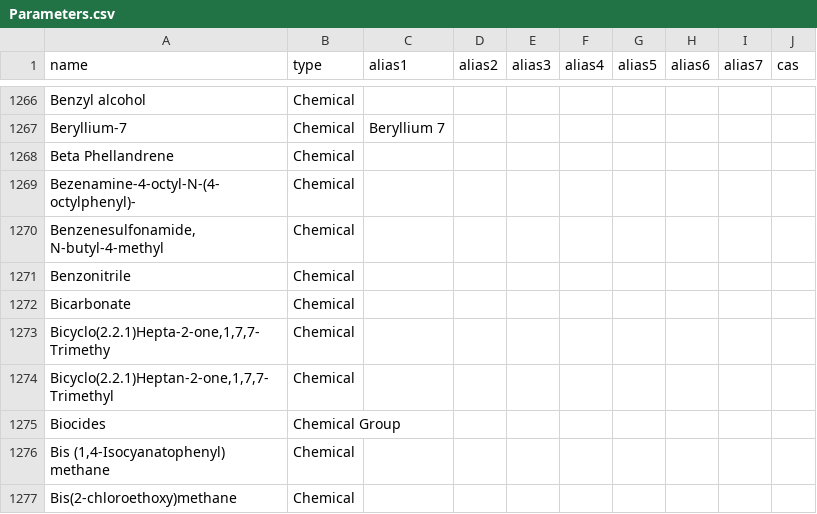
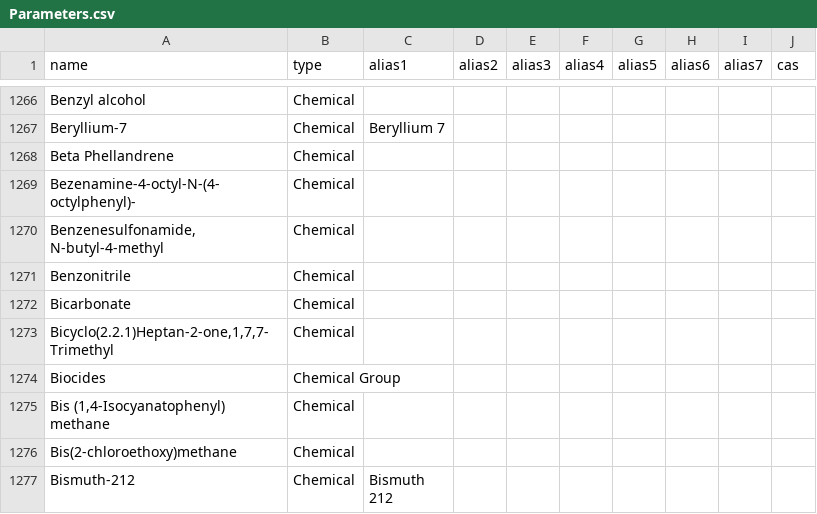
Before and after one commit to DEFRA/data-returns-data-exchange, a CSV file: src/main/resources/db/data/Parameters.csv, drawn as a sheet; only a part is shown, gaps mark what is left out; the shorter side is filled out with more unchanged rows; the diff names each change by its address in the sheet, - before the commit and + after, or states it on an @@ line.

Commit message:
Delete "Bicyclo(2.2.1)Hepta-2-one,1,7,7-Trimethy" - typo duplicate - RP reviewed

```diff
--- a/src/main/resources/db/data/Parameters.csv
+++ b/src/main/resources/db/data/Parameters.csv
-row 1273: Bicyclo(2.2.1)Hepta-2-one,1,7,7-Trimethy | Chemical
```
